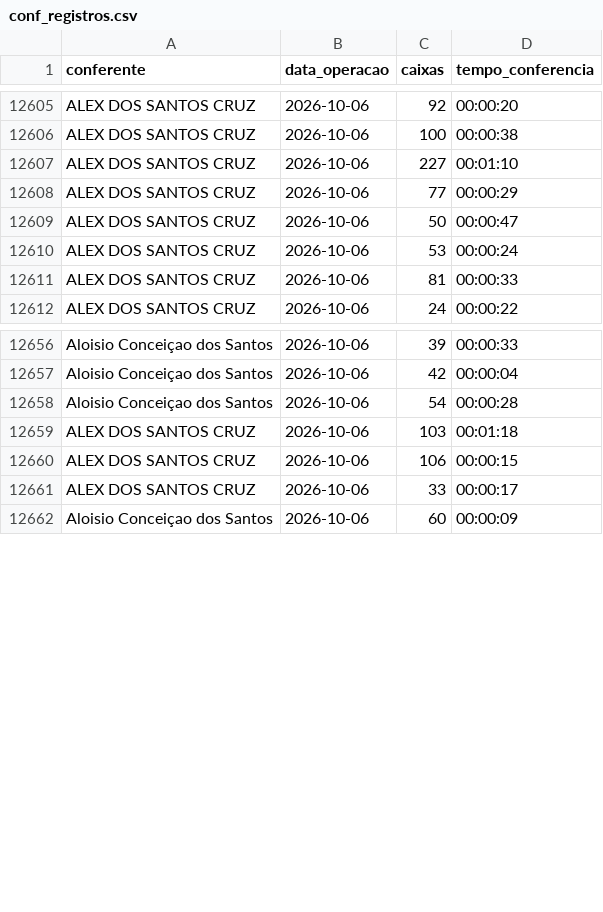
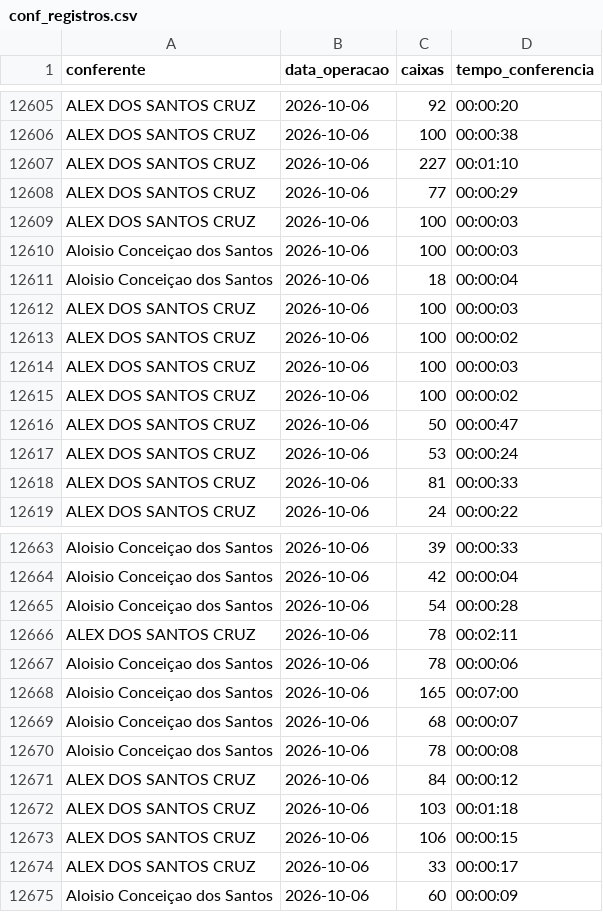
Before and after one commit to diogojfr/report-picking-process, a CSV file: data/conf_registros.csv, drawn as a sheet; only a part is shown, gaps mark what is left out; the diff names each change by its address in the sheet, - before the commit and + after, or states it on an @@ line.

```diff
--- a/data/conf_registros.csv
+++ b/data/conf_registros.csv
+row 12609: ALEX DOS SANTOS CRUZ | 2026-10-06 | 100 | 00:00:03
+row 12610: Aloisio Conceiçao dos Santos | 2026-10-06 | 100 | 00:00:03
+row 12611: Aloisio Conceiçao dos Santos | 2026-10-06 | 18 | 00:00:04
+row 12612: ALEX DOS SANTOS CRUZ | 2026-10-06 | 100 | 00:00:03
+row 12613: ALEX DOS SANTOS CRUZ | 2026-10-06 | 100 | 00:00:02
+row 12614: ALEX DOS SANTOS CRUZ | 2026-10-06 | 100 | 00:00:03
+row 12615: ALEX DOS SANTOS CRUZ | 2026-10-06 | 100 | 00:00:02
+row 12666: ALEX DOS SANTOS CRUZ | 2026-10-06 | 78 | 00:02:11
+row 12667: Aloisio Conceiçao dos Santos | 2026-10-06 | 78 | 00:00:06
+row 12668: Aloisio Conceiçao dos Santos | 2026-10-06 | 165 | 00:07:00
+row 12669: Aloisio Conceiçao dos Santos | 2026-10-06 | 68 | 00:00:07
+row 12670: Aloisio Conceiçao dos Santos | 2026-10-06 | 78 | 00:00:08
+row 12671: ALEX DOS SANTOS CRUZ | 2026-10-06 | 84 | 00:00:12
```
Also changed, not shown: data/caixa_hora.csv, data/media_conf_dia.csv, 8 other files.
